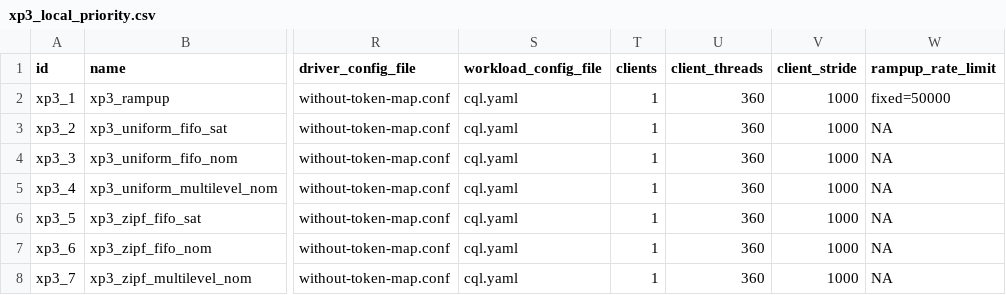
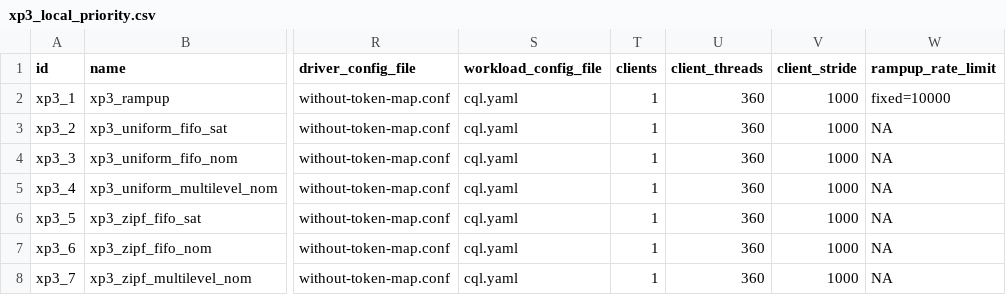
Before and after one commit to anthonydugois/apache-cassandra-experiments, a CSV file: experiment/input/xp3_local_priority.csv, drawn as a sheet; only a part is shown, gaps mark what is left out; the diff names each change by its address in the sheet, - before the commit and + after, or states it on an @@ line.

Commit message:
decrease rampup rate

```diff
--- a/experiment/input/xp3_local_priority.csv
+++ b/experiment/input/xp3_local_priority.csv
-W2 (rampup_rate_limit): fixed=50000
+W2 (rampup_rate_limit): fixed=10000
```
Also changed, not shown: 1 other file.
